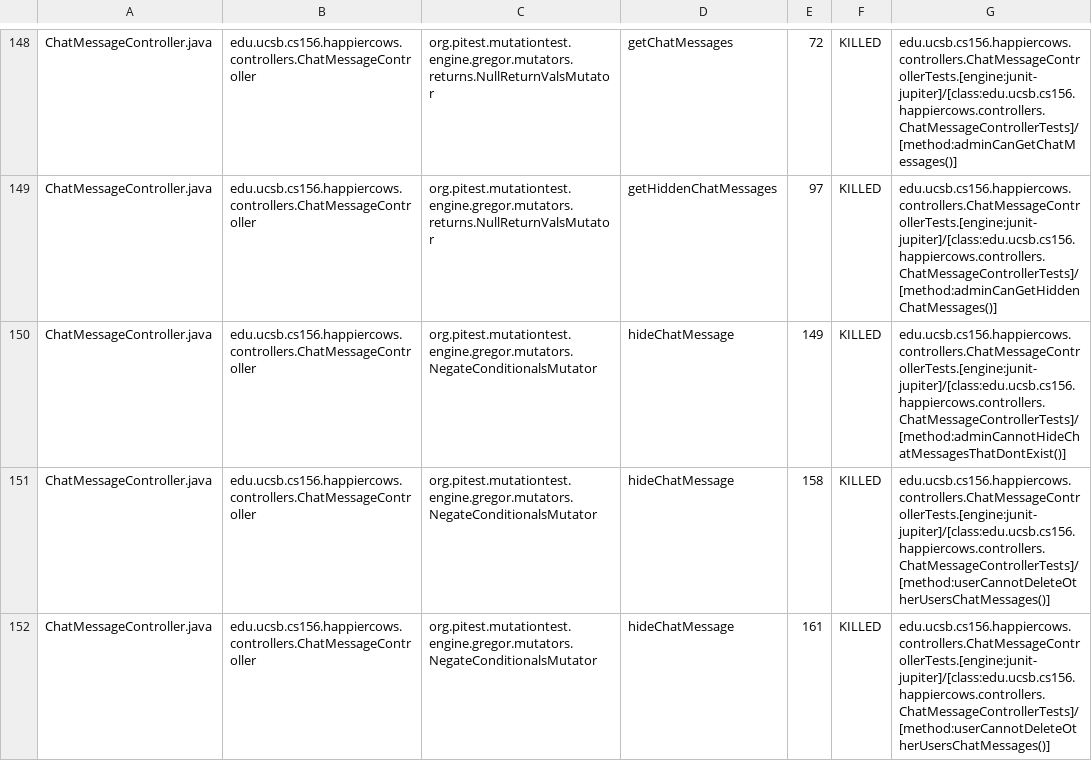
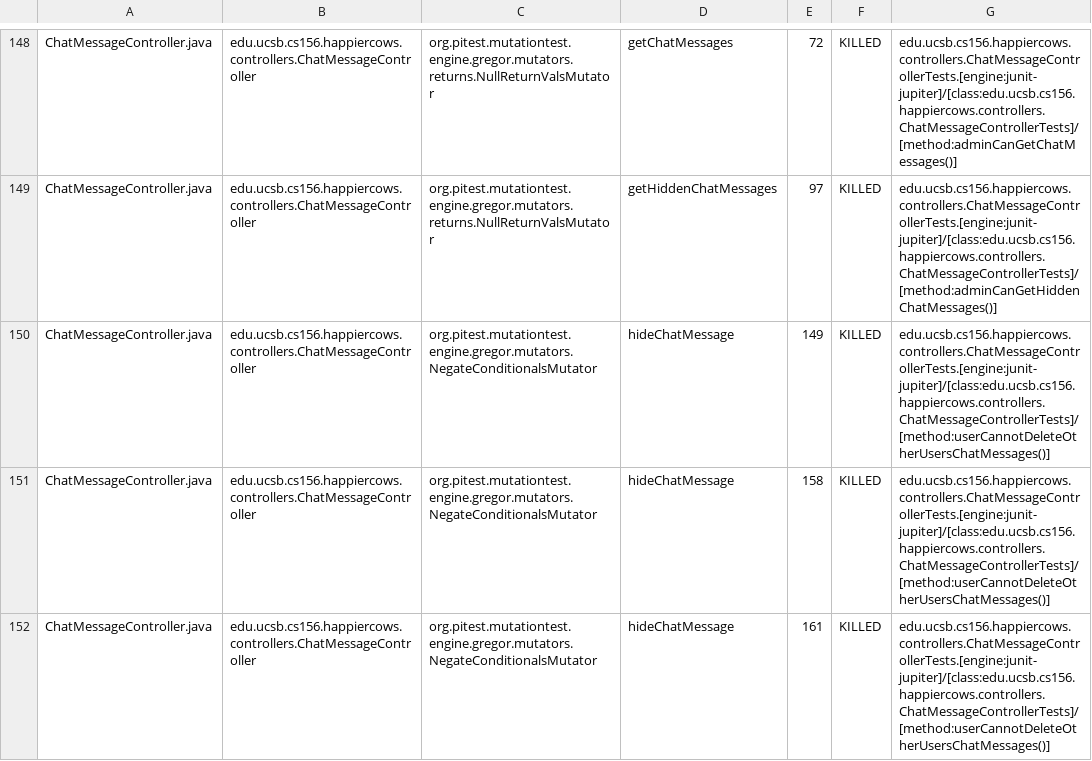
Before and after one commit to ucsb-cs156-s24/proj-happycows-s24-4pm-5, a CSV file: prs/48/pitest/mutations.csv, drawn as a sheet; only a part is shown, gaps mark what is left out; the diff covers the shown part only.

Commit message:
Deploying to gh-pages from @ ucsb-cs156-s24/proj-happycows-s24-4pm-5@276f91e931858c6cf9a7eda1b47531cd109d4d29 🚀

```diff
--- a/prs/48/pitest/mutations.csv
+++ b/prs/48/pitest/mutations.csv
@@ -149,3 +149,3 @@ ChatMessageController.java,edu.ucsb.cs156.happiercows.controllers.ChatMessageCon
 ChatMessageController.java,edu.ucsb.cs156.happiercows.controllers.ChatMessageController,org.pitest.mutationtest.engine.gregor.mutators.returns.NullReturnValsMutator,getHiddenChatMessages,97,KILLED,edu.ucsb.cs156.happiercows.controllers.ChatMessageControllerTests.[engine:junit-jupiter]/[class:edu.ucsb.cs156.happiercows.controllers.ChatMessageControllerTests]/[method:adminCanGetHiddenChatMessages()]
-ChatMessageController.java,edu.ucsb.cs156.happiercows.controllers.ChatMessageController,org.pitest.mutationtest.engine.gregor.mutators.NegateConditionalsMutator,hideChatMessage,149,KILLED,edu.ucsb.cs156.happiercows.controllers.ChatMessageControllerTests.[engine:junit-jupiter]/[class:edu.ucsb.cs156.happiercows.controllers.ChatMessageControllerTests]/[method:adminCannotHideChatMessagesThatDontExist()]
+ChatMessageController.java,edu.ucsb.cs156.happiercows.controllers.ChatMessageController,org.pitest.mutationtest.engine.gregor.mutators.NegateConditionalsMutator,hideChatMessage,149,KILLED,edu.ucsb.cs156.happiercows.controllers.ChatMessageControllerTests.[engine:junit-jupiter]/[class:edu.ucsb.cs156.happiercows.controllers.ChatMessageControllerTests]/[method:userCannotDeleteOtherUsersChatMessages()]
 ChatMessageController.java,edu.ucsb.cs156.happiercows.controllers.ChatMessageController,org.pitest.mutationtest.engine.gregor.mutators.NegateConditionalsMutator,hideChatMessage,158,KILLED,edu.ucsb.cs156.happiercows.controllers.ChatMessageControllerTests.[engine:junit-jupiter]/[class:edu.ucsb.cs156.happiercows.controllers.ChatMessageControllerTests]/[method:userCannotDeleteOtherUsersChatMessages()]
```
Also changed, not shown: 44 edited cells elsewhere in this file, 48 other files.
